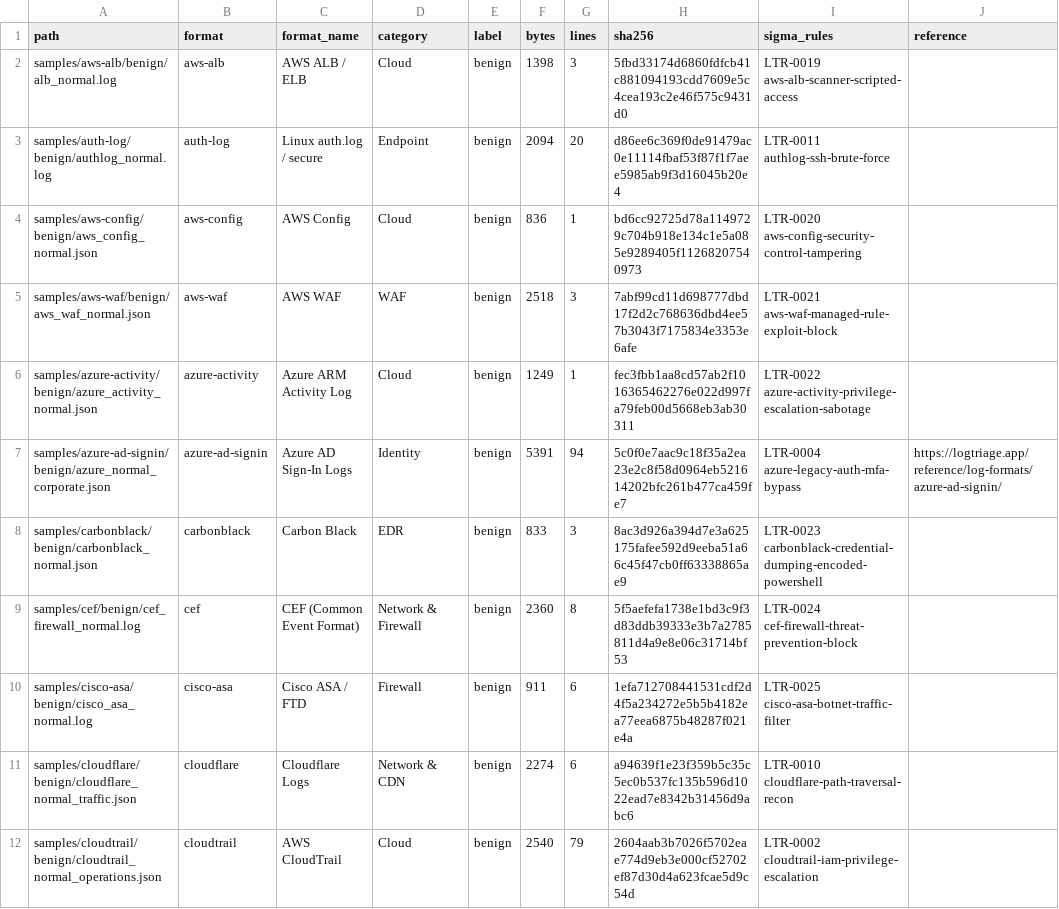
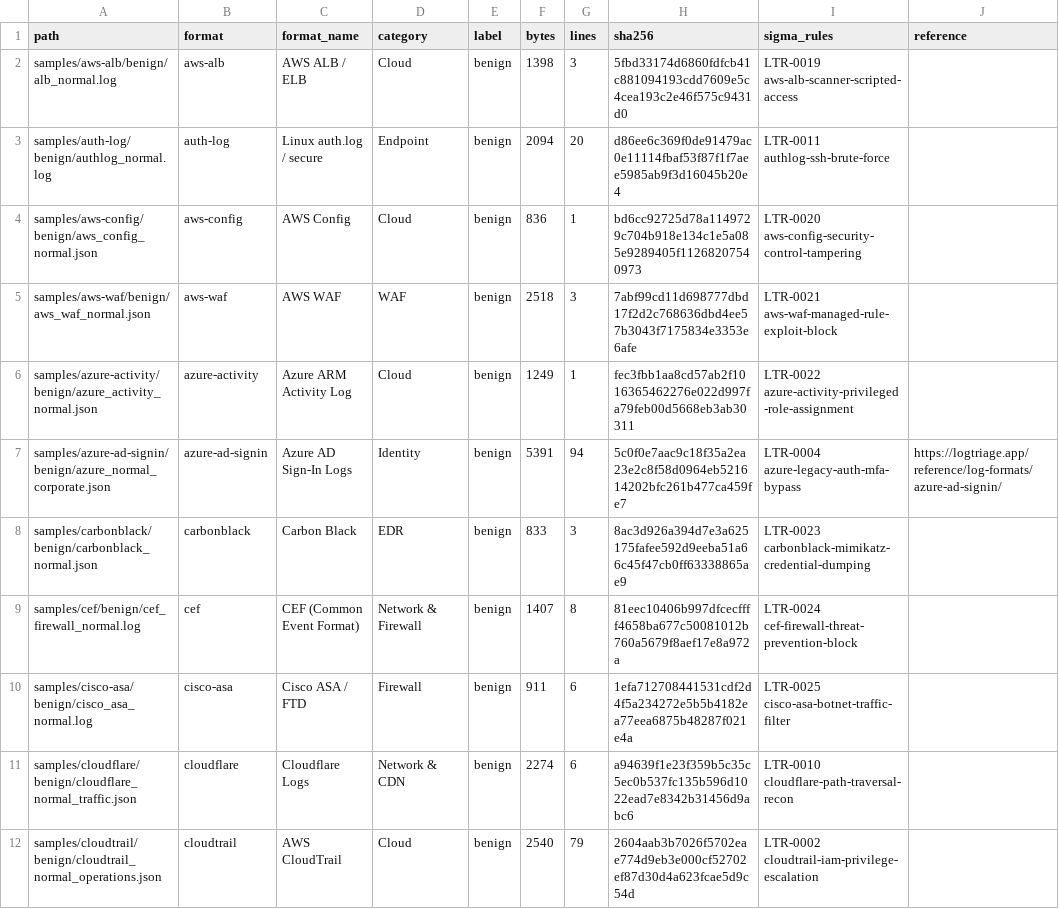
Before and after one commit to logtriage-cyber/security-log-samples, a CSV file: manifest.csv, drawn as a sheet; only a part is shown; the diff covers the shown part only.

```diff
--- a/manifest.csv
+++ b/manifest.csv
@@ -5,6 +5,6 @@ samples/aws-config/benign/aws_config_normal.json,aws-config,AWS Config,Cloud,ben
 samples/aws-waf/benign/aws_waf_normal.json,aws-waf,AWS WAF,WAF,benign,2518,3,7abf99cd11d698777dbd17f2d2c768636dbd4ee57b3043f7175834e3353e6afe,LTR-0021 aws-waf-managed-rule-exploit-block,
-samples/azure-activity/benign/azure_activity_normal.json,azure-activity,Azure ARM Activity Log,Cloud,benign,1249,1,fec3fbb1aa8cd57ab2f1016365462276e022d997fa79feb00d5668eb3ab30311,LTR-0022 azure-activity-privilege-escalation-sabotage,
+samples/azure-activity/benign/azure_activity_normal.json,azure-activity,Azure ARM Activity Log,Cloud,benign,1249,1,fec3fbb1aa8cd57ab2f1016365462276e022d997fa79feb00d5668eb3ab30311,LTR-0022 azure-activity-privileged-role-assignment,
 samples/azure-ad-signin/benign/azure_normal_corporate.json,azure-ad-signin,Azure AD Sign-In Logs,Identity,benign,5391,94,5c0f0e7aac9c18f35a2ea23e2c8f58d0964eb521614202bfc261b477ca459fe7,LTR-0004 azure-legacy-auth-mfa-bypass,https://logtriage.app/reference/log-formats/azure-ad-signin/
-samples/carbonblack/benign/carbonblack_normal.json,carbonblack,Carbon Black,EDR,benign,833,3,8ac3d926a394d7e3a625175fafee592d9eeba51a66c45f47cb0ff63338865ae9,LTR-0023 carbonblack-credential-dumping-encoded-powershell,
-samples/cef/benign/cef_firewall_normal.log,cef,CEF (Common Event Format),Network & Firewall,benign,2360,8,5f5aefefa1738e1bd3c9f3d83ddb39333e3b7a2785811d4a9e8e06c31714bf53,LTR-0024 cef-firewall-threat-prevention-block,
+samples/carbonblack/benign/carbonblack_normal.json,carbonblack,Carbon Black,EDR,benign,833,3,8ac3d926a394d7e3a625175fafee592d9eeba51a66c45f47cb0ff63338865ae9,LTR-0023 carbonblack-mimikatz-credential-dumping,
+samples/cef/benign/cef_firewall_normal.log,cef,CEF (Common Event Format),Network & Firewall,benign,1407,8,81eec10406b997dfcecffff4658ba677c50081012b760a5679f8aef17e8a972a,LTR-0024 cef-firewall-threat-prevention-block,
 samples/cisco-asa/benign/cisco_asa_normal.log,cisco-asa,Cisco ASA / FTD,Firewall,benign,911,6,1efa712708441531cdf2d4f5a234272e5b5b4182ea77eea6875b48287f021e4a,LTR-0025 cisco-asa-botnet-traffic-filter,
```
Also changed, not shown: 31 edited cells elsewhere in this file, 15 other files.
